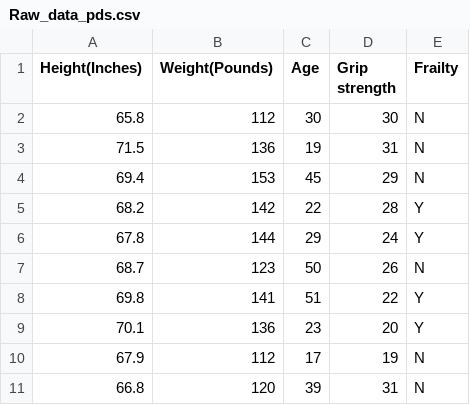
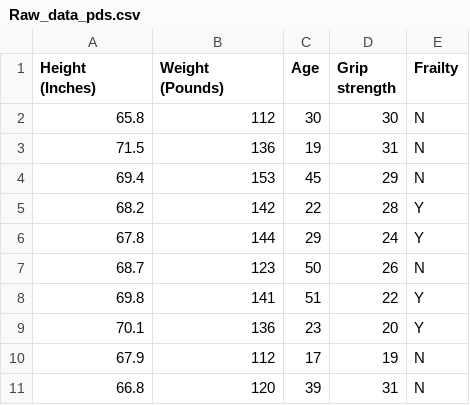
Before and after one commit to AlekyaNellutla/PDS, a CSV file: Question-1/data_raw/Raw_data_pds.csv, drawn as a sheet.

Commit message:
Update Raw_data_pds.csv

```diff
--- a/Question-1/data_raw/Raw_data_pds.csv
+++ b/Question-1/data_raw/Raw_data_pds.csv
@@ -1,2 +1,2 @@
-Height(Inches),Weight(Pounds),Age,Grip strength,Frailty
+Height (Inches),Weight (Pounds),Age,Grip strength,Frailty
 65.8,112,30,30,N
```
